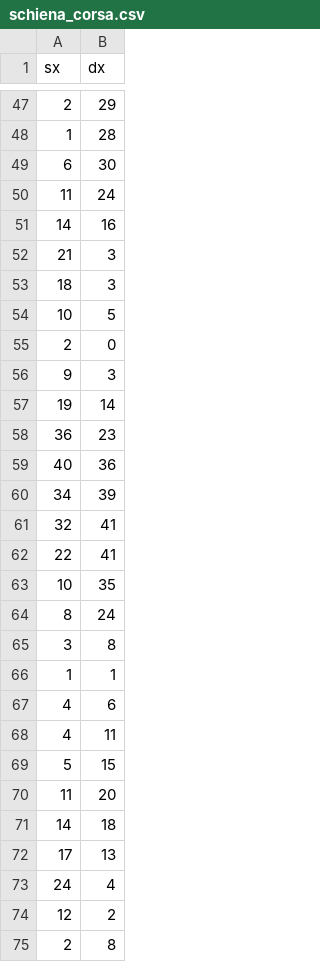
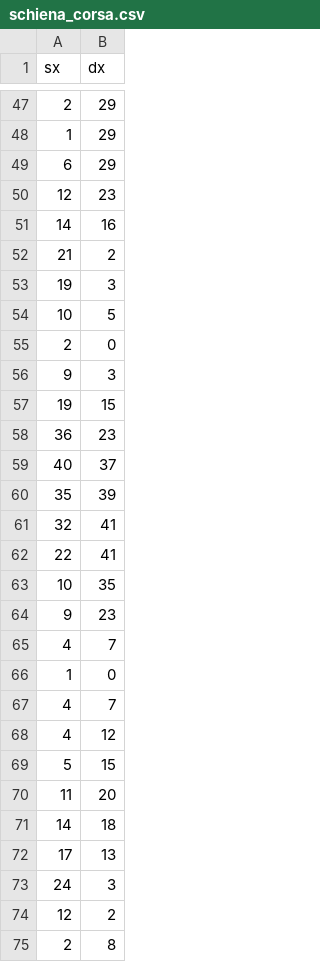
Before and after one commit to davidebelcastro-sig/PersonalTrainer, a CSV file: schiena_corsa.csv, drawn as a sheet; only a part is shown, gaps mark what is left out; the diff covers the shown part only.

```diff
--- a/schiena_corsa.csv
+++ b/schiena_corsa.csv
@@ -47,8 +47,8 @@ sx,dx
 2,29
-1,28
-6,30
-11,24
+1,29
+6,29
+12,23
 14,16
-21,3
-18,3
+21,2
+19,3
 10,5
@@ -56,6 +56,6 @@ sx,dx
 9,3
-19,14
+19,15
 36,23
-40,36
-34,39
+40,37
+35,39
 32,41
@@ -63,7 +63,7 @@ sx,dx
 10,35
-8,24
-3,8
-1,1
-4,6
-4,11
+9,23
+4,7
+1,0
+4,7
+4,12
 5,15
@@ -72,3 +72,3 @@ sx,dx
 17,13
-24,4
+24,3
 12,2
```
Also changed, not shown: 6 added rows, 6 removed rows and 27 edited cells elsewhere in this file, gomito_pieg.csv, 6 other files.
